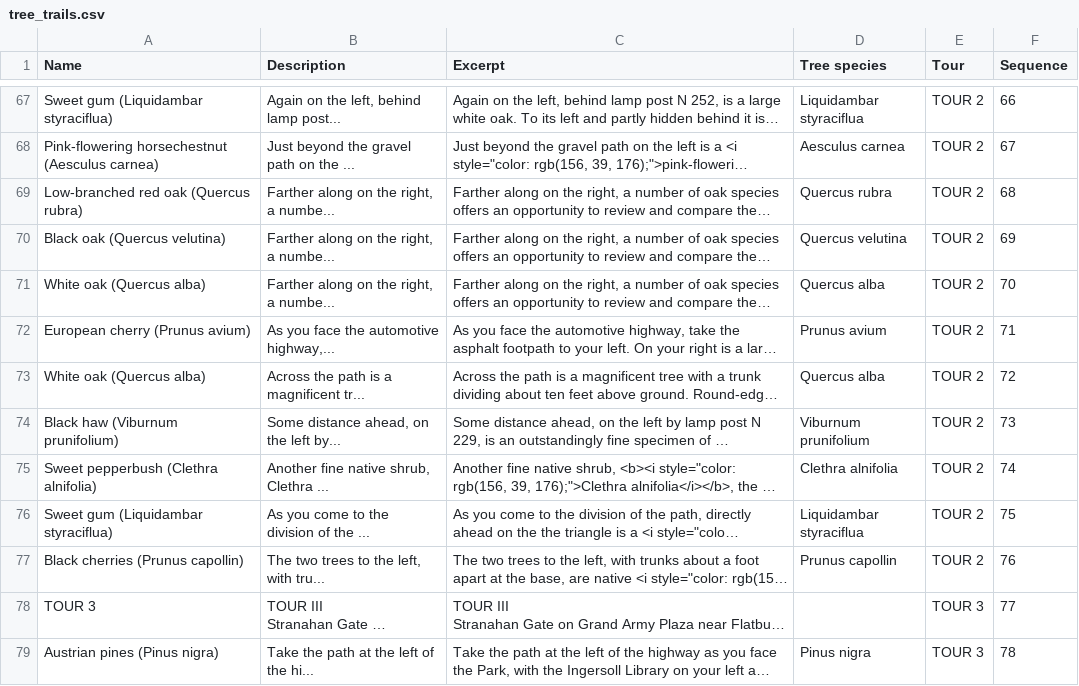
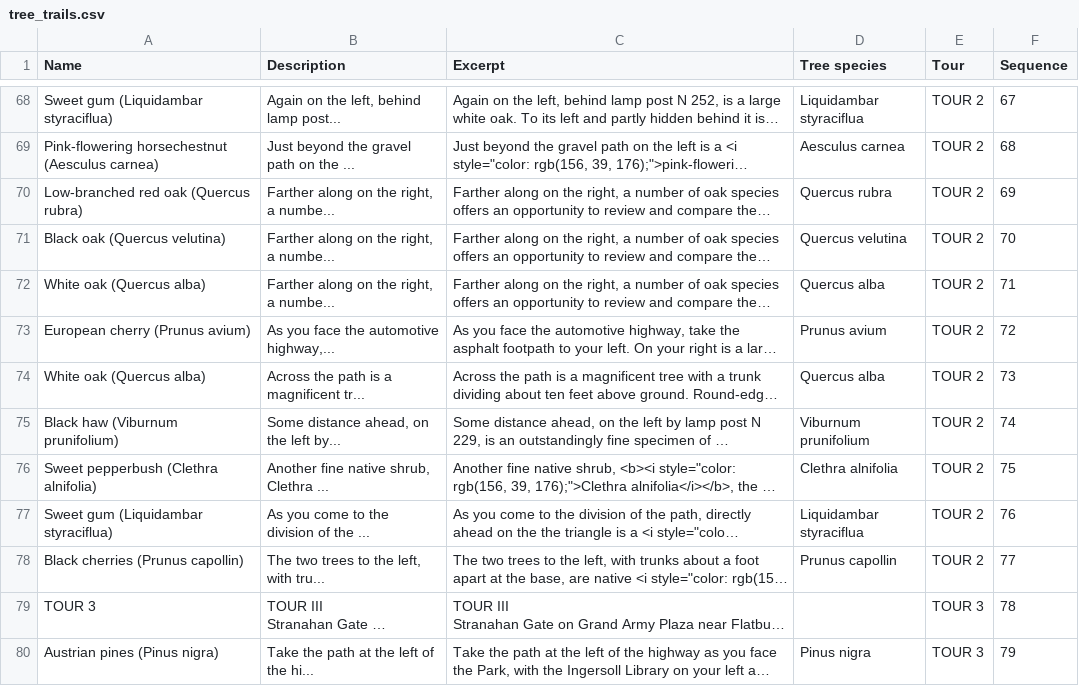
Before and after one commit to saverkamp/tree-trails-prospect-park, a CSV file: data/tree_trails.csv, drawn as a sheet; only a part is shown, gaps mark what is left out; long unchanged cells end in …; addresses are those after the commit; the diff covers the shown part only; the diff names each change by its address in the sheet, - before the commit and + after, or states it on an @@ line.

```diff
--- a/data/tree_trails.csv
+++ b/data/tree_trails.csv
-F68 (Sequence): 66
+F68 (Sequence): 67
-F69 (Sequence): 67
+F69 (Sequence): 68
-F70 (Sequence): 68
+F70 (Sequence): 69
-F71 (Sequence): 69
+F71 (Sequence): 70
-F72 (Sequence): 70
+F72 (Sequence): 71
-F73 (Sequence): 71
+F73 (Sequence): 72
-F74 (Sequence): 72
+F74 (Sequence): 73
-F75 (Sequence): 73
+F75 (Sequence): 74
-F76 (Sequence): 74
+F76 (Sequence): 75
-F77 (Sequence): 75
+F77 (Sequence): 76
-F78 (Sequence): 76
+F78 (Sequence): 77
-F79 (Sequence): 77
+F79 (Sequence): 78
-F80 (Sequence): 78
+F80 (Sequence): 79
```
Also changed, not shown: 3 added rows and 147 edited cells elsewhere in this file, data/tree_species.csv, 2 other files.
